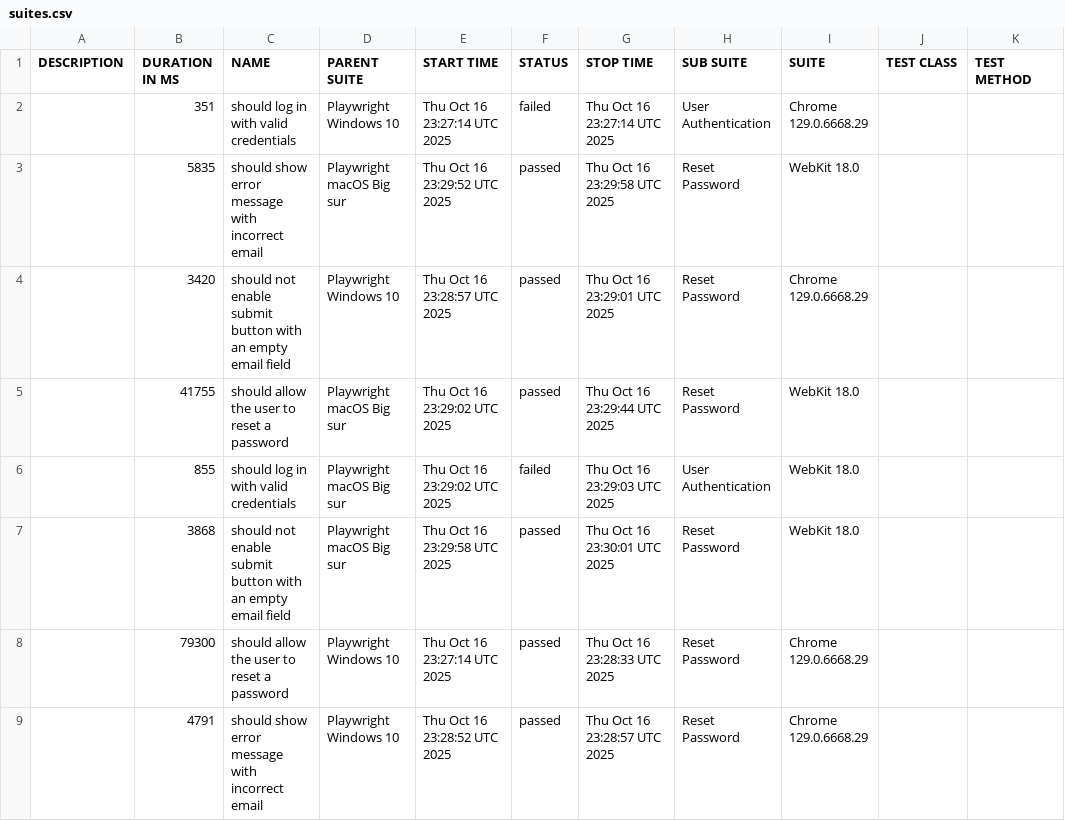
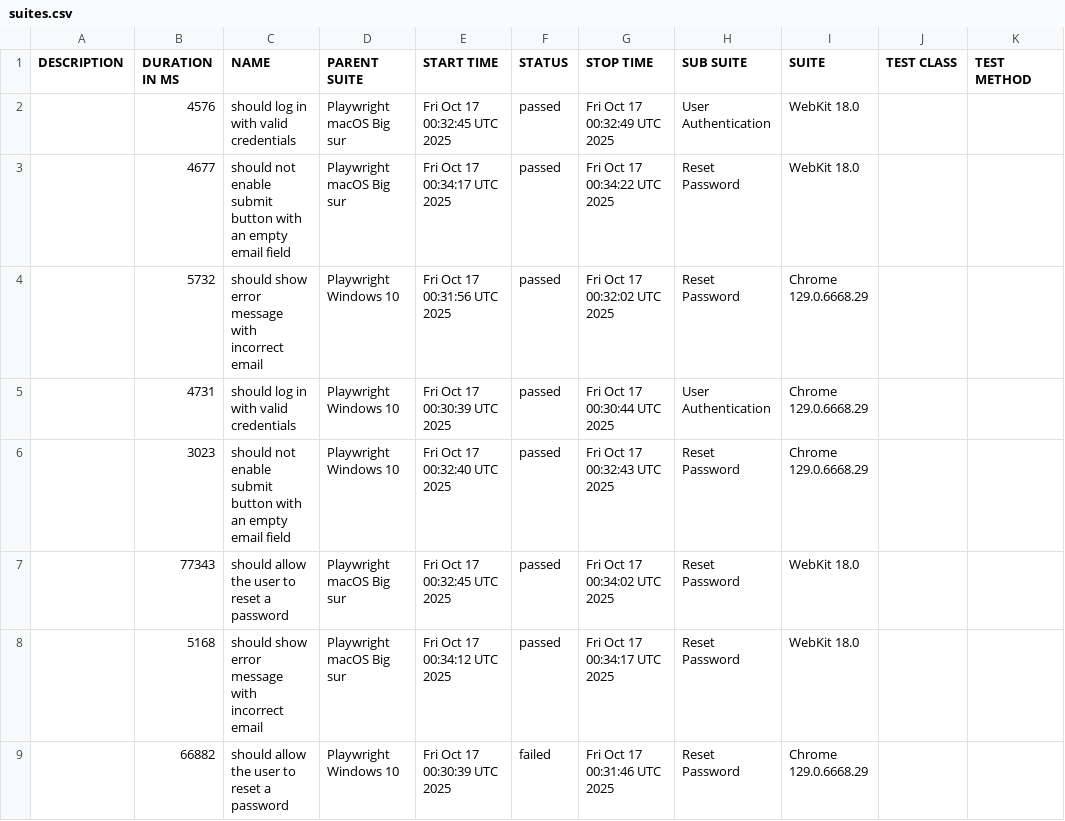
Before and after one commit to netgitqa/QAAssessmentAppService, a CSV file: data/suites.csv, drawn as a sheet.

```diff
--- a/data/suites.csv
+++ b/data/suites.csv
@@ -1,9 +1,9 @@
 "DESCRIPTION","DURATION IN MS","NAME","PARENT SUITE","START TIME","STATUS","STOP TIME","SUB SUITE","SUITE","TEST CLASS","TEST METHOD"
-"","351","should log in with valid credentials","Playwright Windows 10","Thu Oct 16 23:27:14 UTC 2025","failed","Thu Oct 16 23:27:14 UTC 2025","User Authentication","Chrome 129.0.6668.29","",""
-"","5835","should show error message with incorrect email","Playwright macOS Big sur","Thu Oct 16 23:29:52 UTC 2025","passed","Thu Oct 16 23:29:58 UTC 2025","Reset Password","WebKit 18.0","",""
-"","3420","should not enable submit button with an empty email field","Playwright Windows 10","Thu Oct 16 23:28:57 UTC 2025","passed","Thu Oct 16 23:29:01 UTC 2025","Reset Password","Chrome 129.0.6668.29","",""
-"","41755","should allow the user to reset a password","Playwright macOS Big sur","Thu Oct 16 23:29:02 UTC 2025","passed","Thu Oct 16 23:29:44 UTC 2025","Reset Password","WebKit 18.0","",""
-"","855","should log in with valid credentials","Playwright macOS Big sur","Thu Oct 16 23:29:02 UTC 2025","failed","Thu Oct 16 23:29:03 UTC 2025","User Authentication","WebKit 18.0","",""
-"","3868","should not enable submit button with an empty email field","Playwright macOS Big sur","Thu Oct 16 23:29:58 UTC 2025","passed","Thu Oct 16 23:30:01 UTC 2025","Reset Password","WebKit 18.0","",""
-"","79300","should allow the user to reset a password","Playwright Windows 10","Thu Oct 16 23:27:14 UTC 2025","passed","Thu Oct 16 23:28:33 UTC 2025","Reset Password","Chrome 129.0.6668.29","",""
-"","4791","should show error message with incorrect email","Playwright Windows 10","Thu Oct 16 23:28:52 UTC 2025","passed","Thu Oct 16 23:28:57 UTC 2025","Reset Password","Chrome 129.0.6668.29","",""
+"","4576","should log in with valid credentials","Playwright macOS Big sur","Fri Oct 17 00:32:45 UTC 2025","passed","Fri Oct 17 00:32:49 UTC 2025","User Authentication","WebKit 18.0","",""
+"","4677","should not enable submit button with an empty email field","Playwright macOS Big sur","Fri Oct 17 00:34:17 UTC 2025","passed","Fri Oct 17 00:34:22 UTC 2025","Reset Password","WebKit 18.0","",""
+"","5732","should show error message with incorrect email","Playwright Windows 10","Fri Oct 17 00:31:56 UTC 2025","passed","Fri Oct 17 00:32:02 UTC 2025","Reset Password","Chrome 129.0.6668.29","",""
+"","4731","should log in with valid credentials","Playwright Windows 10","Fri Oct 17 00:30:39 UTC 2025","passed","Fri Oct 17 00:30:44 UTC 2025","User Authentication","Chrome 129.0.6668.29","",""
+"","3023","should not enable submit button with an empty email field","Playwright Windows 10","Fri Oct 17 00:32:40 UTC 2025","passed","Fri Oct 17 00:32:43 UTC 2025","Reset Password","Chrome 129.0.6668.29","",""
+"","77343","should allow the user to reset a password","Playwright macOS Big sur","Fri Oct 17 00:32:45 UTC 2025","passed","Fri Oct 17 00:34:02 UTC 2025","Reset Password","WebKit 18.0","",""
+"","5168","should show error message with incorrect email","Playwright macOS Big sur","Fri Oct 17 00:34:12 UTC 2025","passed","Fri Oct 17 00:34:17 UTC 2025","Reset Password","WebKit 18.0","",""
+"","66882","should allow the user to reset a password","Playwright Windows 10","Fri Oct 17 00:30:39 UTC 2025","failed","Fri Oct 17 00:31:46 UTC 2025","Reset Password","Chrome 129.0.6668.29","",""
```
Also changed, not shown: 40 other files.
